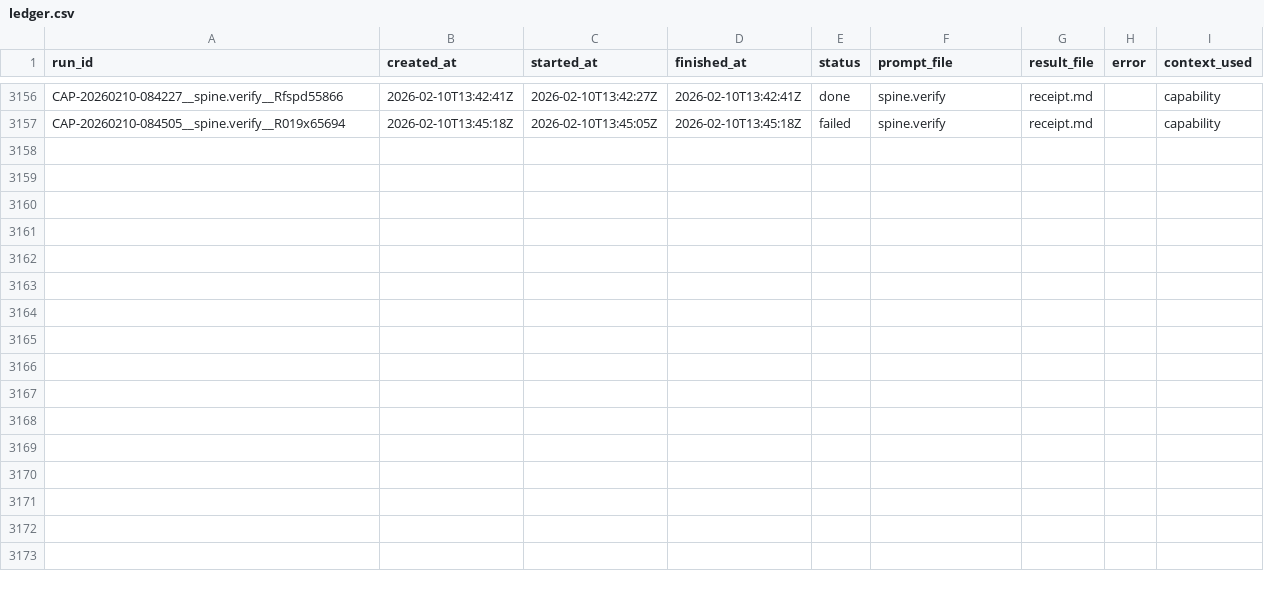
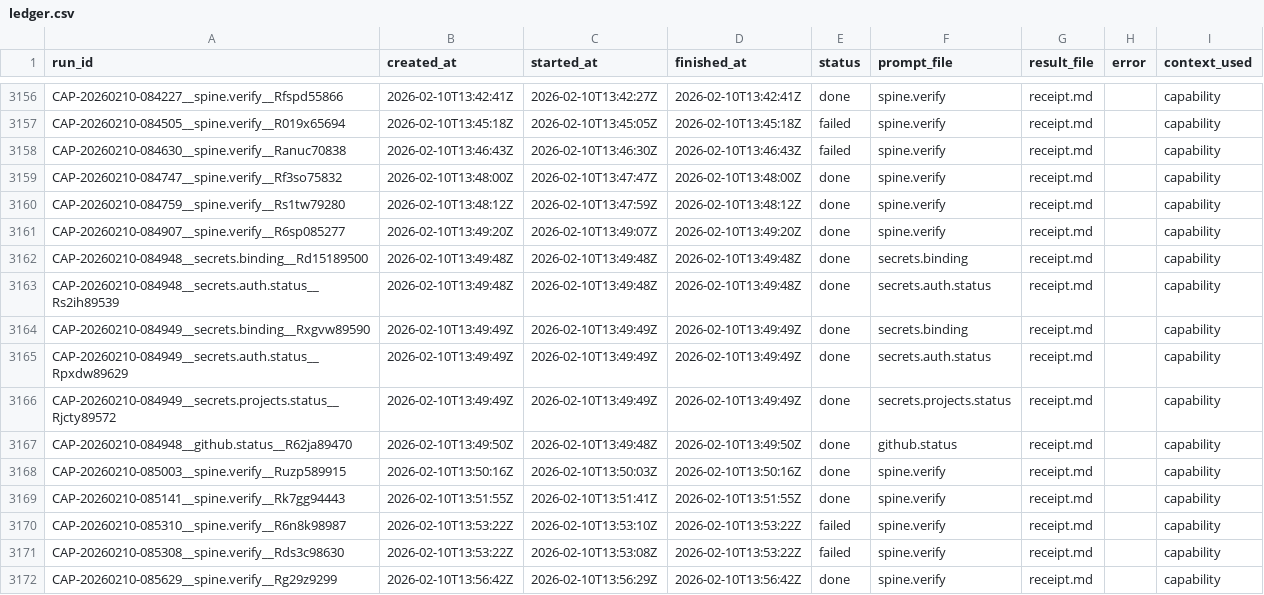
Before and after one commit to hypnotizedent/agentic-spine, a CSV file: mailroom/state/ledger.csv, drawn as a sheet; only a part is shown, gaps mark what is left out.

Commit message:
chore(state): record verify receipts + scope evidence

```diff
--- a/mailroom/state/ledger.csv
+++ b/mailroom/state/ledger.csv
@@ -3157 +3157,16 @@ CAP-20260210-084227__spine.verify__Rfspd55866,2026-02-10T13:42:41Z,2026-02-10T13
 CAP-20260210-084505__spine.verify__R019x65694,2026-02-10T13:45:18Z,2026-02-10T13:45:05Z,2026-02-10T13:45:18Z,failed,spine.verify,receipt.md,,capability
+CAP-20260210-084630__spine.verify__Ranuc70838,2026-02-10T13:46:43Z,2026-02-10T13:46:30Z,2026-02-10T13:46:43Z,failed,spine.verify,receipt.md,,capability
+CAP-20260210-084747__spine.verify__Rf3so75832,2026-02-10T13:48:00Z,2026-02-10T13:47:47Z,2026-02-10T13:48:00Z,done,spine.verify,receipt.md,,capability
+CAP-20260210-084759__spine.verify__Rs1tw79280,2026-02-10T13:48:12Z,2026-02-10T13:47:59Z,2026-02-10T13:48:12Z,done,spine.verify,receipt.md,,capability
+CAP-20260210-084907__spine.verify__R6sp085277,2026-02-10T13:49:20Z,2026-02-10T13:49:07Z,2026-02-10T13:49:20Z,done,spine.verify,receipt.md,,capability
+CAP-20260210-084948__secrets.binding__Rd15189500,2026-02-10T13:49:48Z,2026-02-10T13:49:48Z,2026-02-10T13:49:48Z,done,secrets.binding,receipt.md,,capability
+CAP-20260210-084948__secrets.auth.status__Rs2ih89539,2026-02-10T13:49:48Z,2026-02-10T13:49:48Z,2026-02-10T13:49:48Z,done,secrets.auth.status,receipt.md,,capability
+CAP-20260210-084949__secrets.binding__Rxgvw89590,2026-02-10T13:49:49Z,2026-02-10T13:49:49Z,2026-02-10T13:49:49Z,done,secrets.binding,receipt.md,,capability
+CAP-20260210-084949__secrets.auth.status__Rpxdw89629,2026-02-10T13:49:49Z,2026-02-10T13:49:49Z,2026-02-10T13:49:49Z,done,secrets.auth.status,receipt.md,,capability
+CAP-20260210-084949__secrets.projects.status__Rjcty89572,2026-02-10T13:49:49Z,2026-02-10T13:49:49Z,2026-02-10T13:49:49Z,done,secrets.projects.status,receipt.md,,capability
+CAP-20260210-084948__github.status__R62ja89470,2026-02-10T13:49:50Z,2026-02-10T13:49:48Z,2026-02-10T13:49:50Z,done,github.status,receipt.md,,capability
+CAP-20260210-085003__spine.verify__Ruzp589915,2026-02-10T13:50:16Z,2026-02-10T13:50:03Z,2026-02-10T13:50:16Z,done,spine.verify,receipt.md,,capability
+CAP-20260210-085141__spine.verify__Rk7gg94443,2026-02-10T13:51:55Z,2026-02-10T13:51:41Z,2026-02-10T13:51:55Z,done,spine.verify,receipt.md,,capability
+CAP-20260210-085310__spine.verify__R6n8k98987,2026-02-10T13:53:22Z,2026-02-10T13:53:10Z,2026-02-10T13:53:22Z,failed,spine.verify,receipt.md,,capability
+CAP-20260210-085308__spine.verify__Rds3c98630,2026-02-10T13:53:22Z,2026-02-10T13:53:08Z,2026-02-10T13:53:22Z,failed,spine.verify,receipt.md,,capability
+CAP-20260210-085629__spine.verify__Rg29z9299,2026-02-10T13:56:42Z,2026-02-10T13:56:29Z,2026-02-10T13:56:42Z,done,spine.verify,receipt.md,,capability
```
Also changed, not shown: 3 other files.
